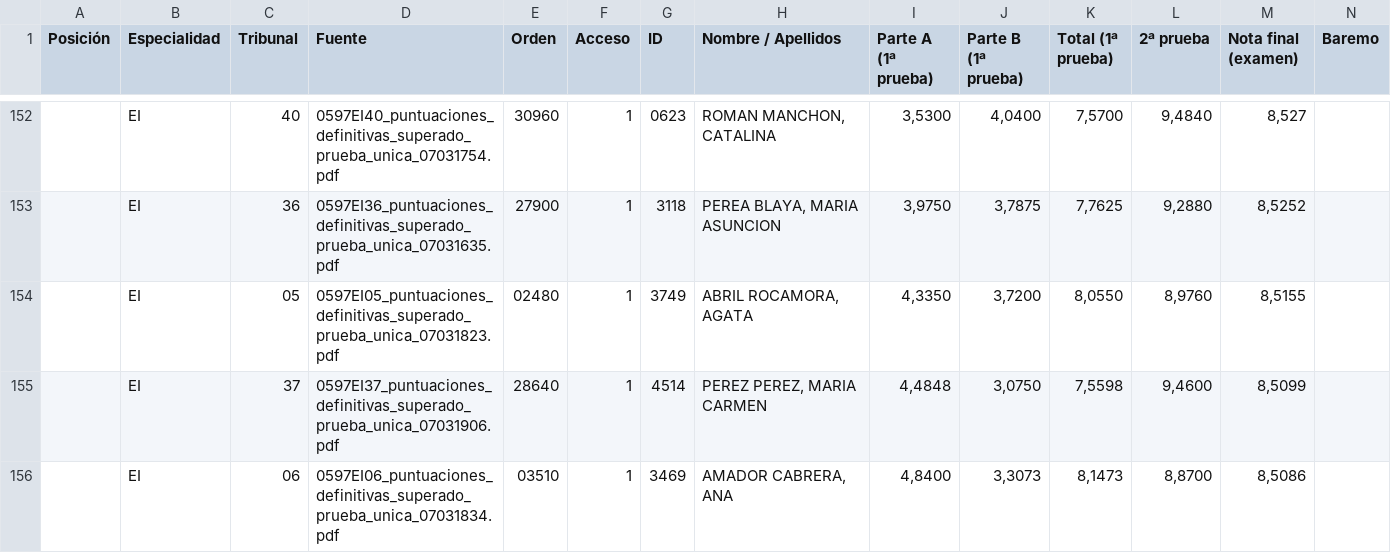
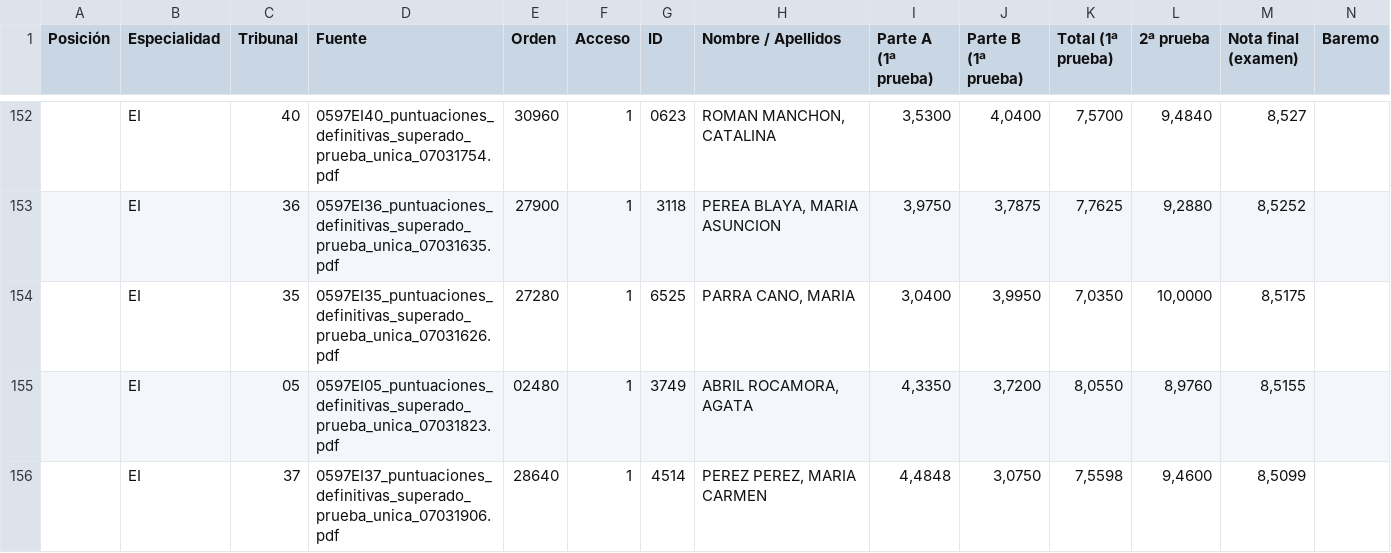
Before and after one commit to LearnInSpaceHQ/learninspacehq.github.io, a CSV file: EI.csv, drawn as a sheet; only a part is shown, gaps mark what is left out; the shorter side is filled out with more unchanged rows; rows hold the shown columns only; the diff covers the shown part only; the diff names each change by its address in the sheet, - before the commit and + after, or states it on an @@ line.

```diff
--- a/EI.csv
+++ b/EI.csv
+row 154:  | EI | 35 | 0597EI35_puntuaciones_definitivas_superado_prueba_unica_07031626.pdf | 27280 | 1 | 6525 | PARRA CANO, MARIA | 3,0400 | 3,9950 | 7,0350 | 10,0000 | 8,5175
```
Also changed, not shown: 3 added rows, 4 removed rows and 1 edited cell elsewhere in this file, all_specialties.csv, 2 other files.
